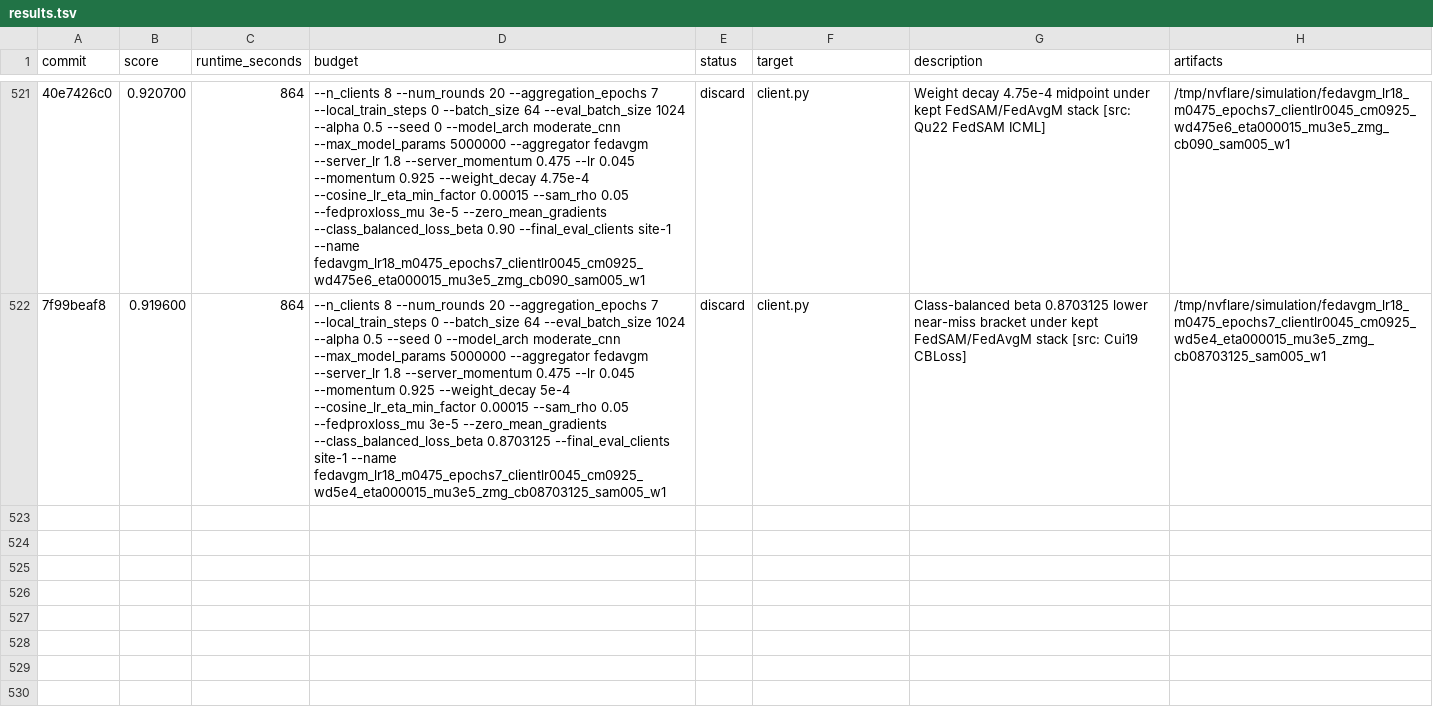
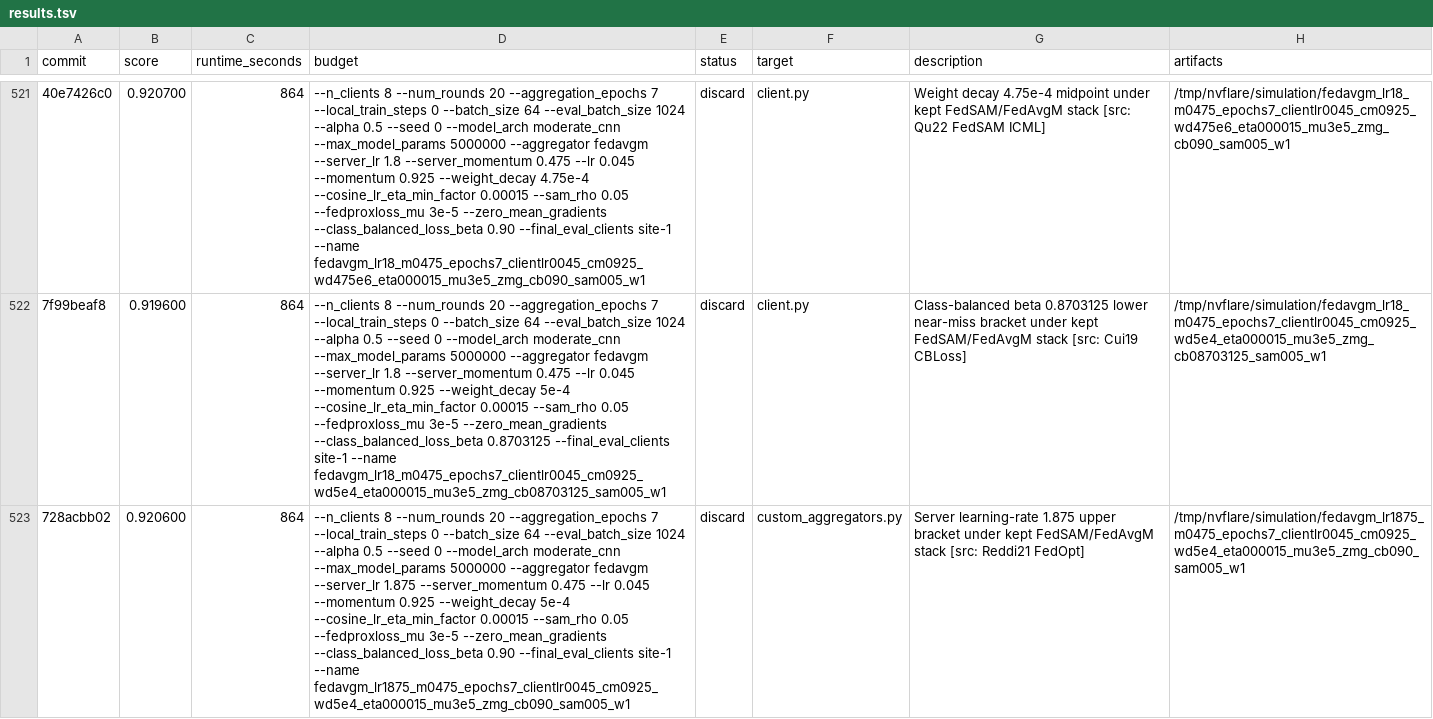
Before and after one commit to holgerroth/NVFlare, a TSV file: research/auto-fl-research/results.tsv, drawn as a sheet; only a part is shown, gaps mark what is left out; the diff names each change by its address in the sheet, - before the commit and + after, or states it on an @@ line.

Commit message:
Record server lr upper check

```diff
--- a/research/auto-fl-research/results.tsv
+++ b/research/auto-fl-research/results.tsv
+row 523: 728acbb02 | 0.920600 | 864 | --n_clients 8 --num_rounds 20 --aggregation_epochs 7 --local_train_steps 0 --batch_size 64 --eval_batch_size 1024 --alpha 0.5 --seed 0 --model_arch moderate_cnn --max_model_params 5000000 --aggregator fedavgm --server_lr 1.875 --server_momentum 0.475 --lr 0.045 --momentum 0.925 --weight_decay 5e-4 --cosine_lr_eta_min_factor 0.00015 --sam_rho 0.05 --fedproxloss_mu 3e-5 --zero_mean_gradients --class_balanced_loss_beta 0.90 --final_eval_clients site-1 --name fedavgm_lr1875_m0475_epochs7_clientlr0045_cm0925_wd5e4_eta000015_mu3e5_zmg_cb090_sam005_w1 | discard | custom_aggregators.py | Server learning-rate 1.875 upper bracket under kept FedSAM/FedAvgM stack [src: Reddi21 FedOpt] | /tmp/nvflare/simulation/fedavgm_lr1875_m0475_epochs7_clientlr0045_cm0925_wd5e4_eta000015_mu3e5_zmg_cb090_sam005_w1
```
Also changed, not shown: 1 other file.
